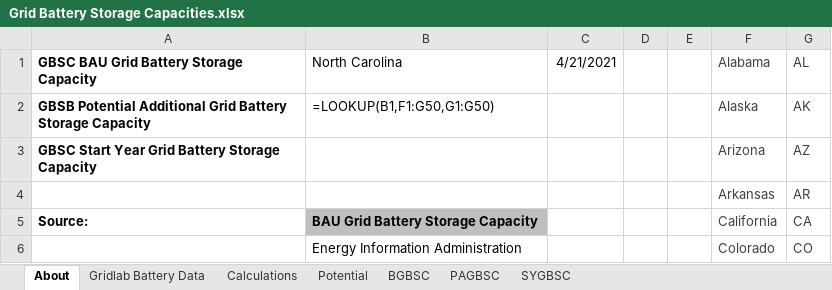
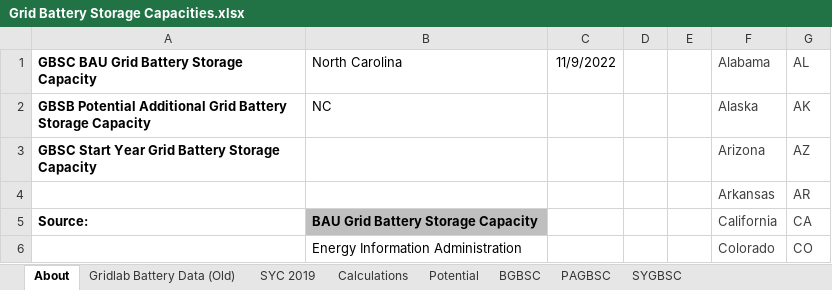
Before and after one commit to EnergyInnovation/eps-northcarolina, an Excel workbook: InputData/elec/GBSC/Grid Battery Storage Capacities.xlsx, sheet About, drawn as a sheet; only a part is shown; values as stored, in another font and other column widths than the file's, no borders; formulas without a stored value are shown as written; the diff names each change by its address in the sheet, - before the commit and + after, or states it on an @@ line.

```diff
--- a/InputData/elec/GBSC/Grid Battery Storage Capacities.xlsx (sheet About)
+++ b/InputData/elec/GBSC/Grid Battery Storage Capacities.xlsx (sheet About)
-sheet tab: Gridlab Battery Data
+sheet tab: Gridlab Battery Data (Old)
+sheet tab: SYC 2019
-C1: 4/21/2021
+C1: 11/9/2022
-B2 (North Carolina): =LOOKUP(B1,F1:G50,G1:G50)
+B2 (North Carolina): NC
```
Also changed, not shown: sheet Calculations, sheet BGBSC, sheet PAGBSC, sheet SYGBSC, charts or pictures, InputData/ctrl-settings/BAEPAbCiPC/Bool Are Energy Prices Affected by Chng in Production Costs.xlsx, 3 other files.
